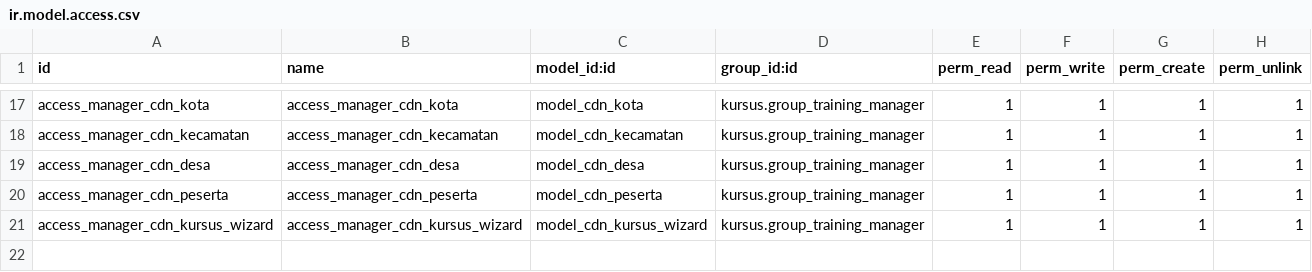
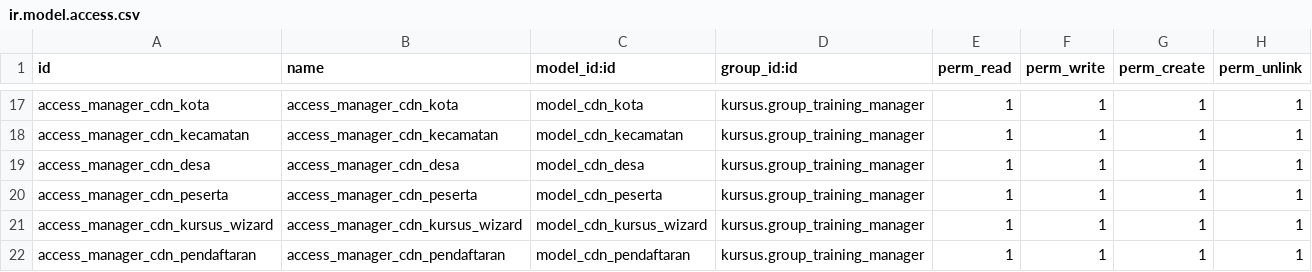
Before and after one commit to ardanikov/kursus-odoo, a CSV file: security/ir.model.access.csv, drawn as a sheet; only a part is shown, gaps mark what is left out.

Commit message:
add pendaftaran

```diff
--- a/security/ir.model.access.csv
+++ b/security/ir.model.access.csv
@@ -21 +21,2 @@ access_manager_cdn_peserta,access_manager_cdn_peserta,model_cdn_peserta,kursus.g
 access_manager_cdn_kursus_wizard,access_manager_cdn_kursus_wizard,model_cdn_kursus_wizard,kursus.group_training_manager,1,1,1,1
+access_manager_cdn_pendaftaran,access_manager_cdn_pendaftaran,model_cdn_pendaftaran,kursus.group_training_manager,1,1,1,1
```
Also changed, not shown: 8 other files.
